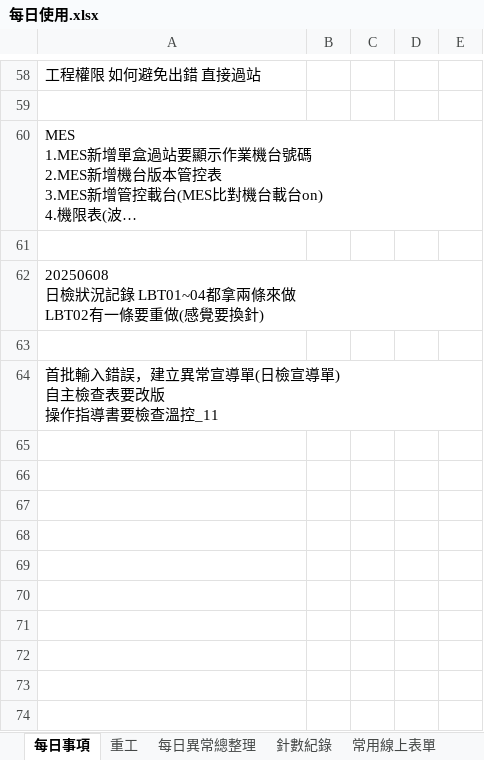
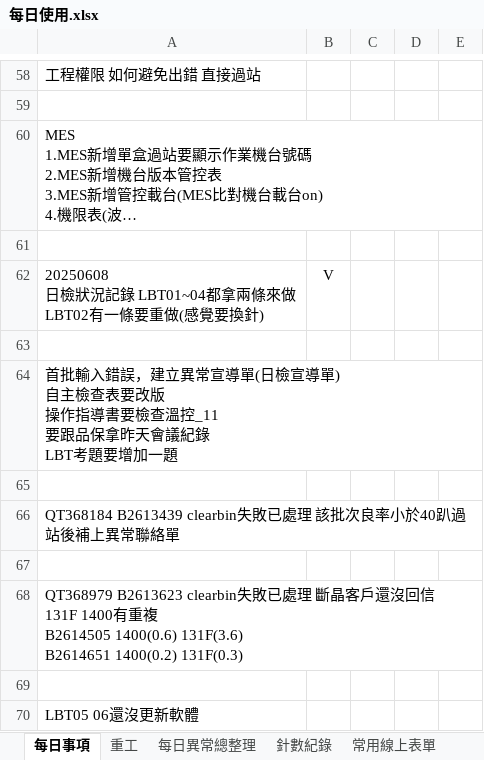
Before and after one commit to ads88364/ImpDocuments, an Excel workbook: Fittech/每日使用.xlsx, sheet 每日事項, drawn as a sheet; only a part is shown, gaps mark what is left out; long unchanged cells end in …; values as stored, in another font and other column widths than the file's, no borders; ↵ is a line break in a cell; the diff names each change by its address in the sheet, - before the commit and + after, or states it on an @@ line.

```diff
--- a/Fittech/每日使用.xlsx (sheet 每日事項)
+++ b/Fittech/每日使用.xlsx (sheet 每日事項)
-B62: (empty)
+B62: V
-A64: …查溫控_11
+A64: …查溫控_11 ↵ 要跟品保拿昨天會議紀錄 ↵ LBT考題要增加一題
+row 65: (empty)
+row 66: QT368184 B2613439 clearbin失敗已處理 該批次良率小於40趴過站後補上異常聯絡單
+row 67: (empty)
+row 68: QT368979 B2613623 clearbin失敗已處理 斷晶客戶還沒回信 ↵ 131F 1400有重複 ↵ B2614505 1400(0.6) 131F(3.6) ↵ B2614651 1400(0.2) 131F(0.3)
+row 69: (empty)
+row 70: LBT05 06還沒更新軟體
```
Also changed, not shown: sheet 重工, 1 other file.
